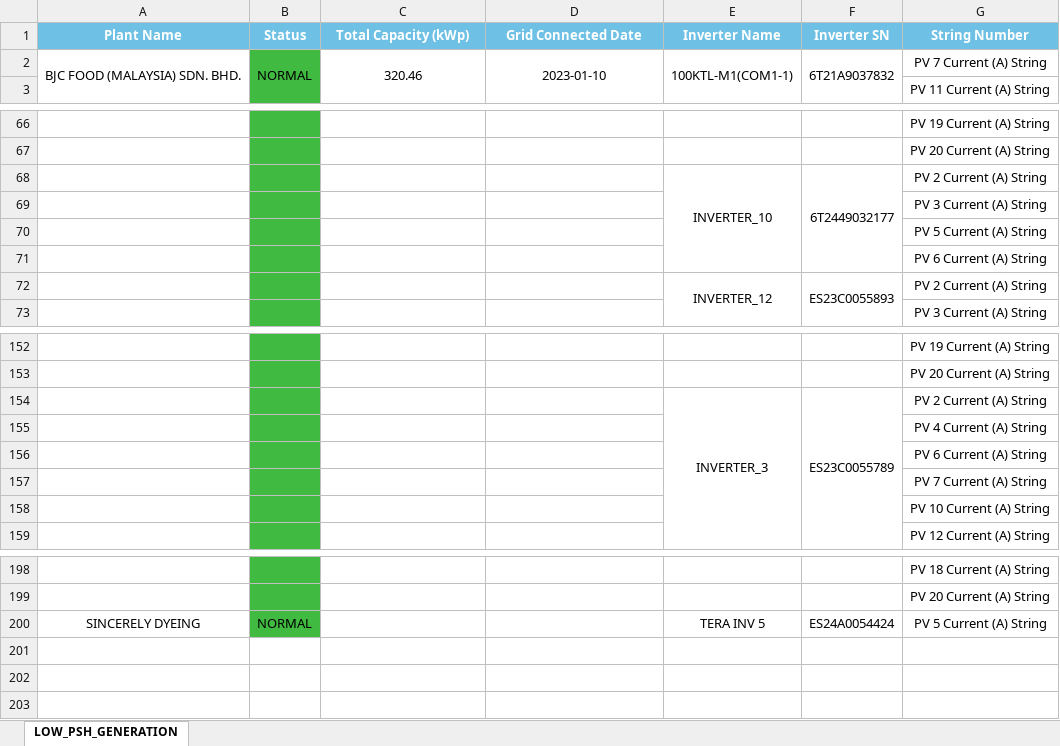
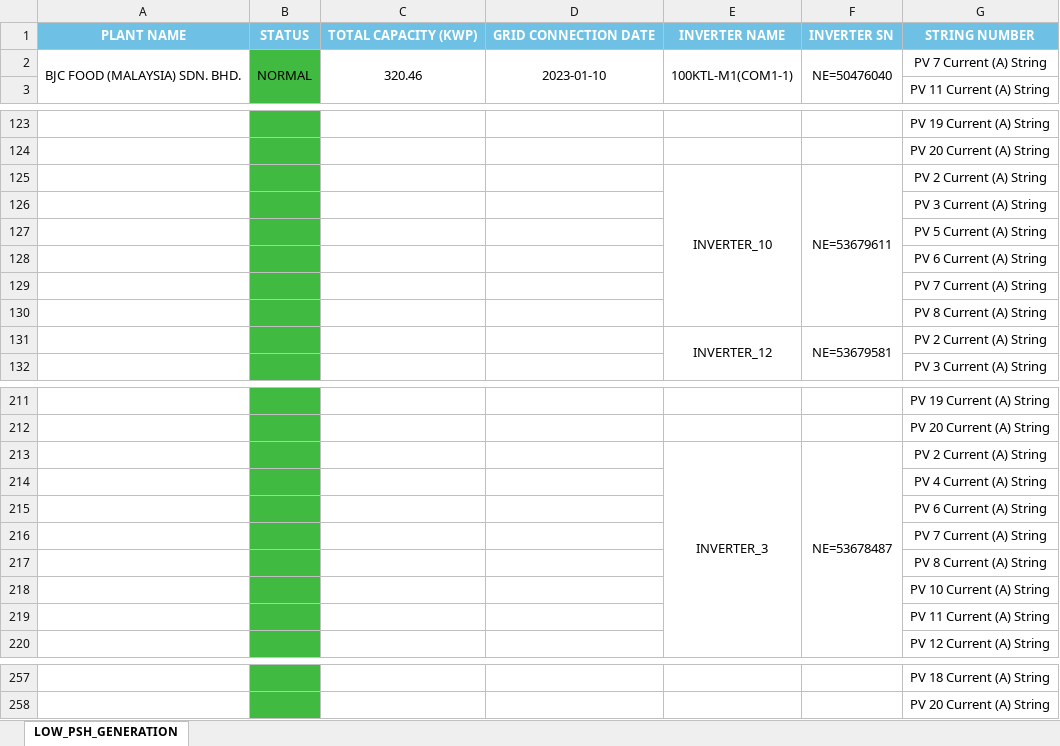
Before and after one commit to haziqmorsim/tera-spms, an Excel workbook: reports/excel/overall/low_psh_generation_report_19-05-2026.xlsx, sheet LOW_PSH_GENERATION, drawn as a sheet; only a part is shown, gaps mark what is left out; values as stored, in another font and other column widths than the file's, no borders; removed rows and columns are numbered as before the commit, all else as after; the diff covers the shown part only; the diff names each change by its address in the sheet, - before the commit and + after, or states it on an @@ line.

```diff
--- a/reports/excel/overall/low_psh_generation_report_19-05-2026.xlsx (sheet LOW_PSH_GENERATION)
+++ b/reports/excel/overall/low_psh_generation_report_19-05-2026.xlsx (sheet LOW_PSH_GENERATION)
-row 1: Plant Name | Status | Total Capacity (kWp) | Grid Connected Date | Inverter Name | Inverter SN | String Number
+row 1: PLANT NAME | STATUS | TOTAL CAPACITY (KWP) | GRID CONNECTION DATE | INVERTER NAME | INVERTER SN | STRING NUMBER
-F2: 6T21A9037832
+F2: NE=50476040
-F125: 6T2449032177
+F125: NE=53679611
+row 129:  |  |  |  |  |  | PV 7 Current (A) String
+row 130:  |  |  |  |  |  | PV 8 Current (A) String
-F131: ES23C0055893
+F131: NE=53679581
-F213: ES23C0055789
+F213: NE=53678487
+row 217:  |  |  |  |  |  | PV 8 Current (A) String
+row 219:  |  |  |  |  |  | PV 11 Current (A) String
-row 200: SINCERELY DYEING | NORMAL |  |  | TERA INV 5 | ES24A0054424 | PV 5 Current (A) String
```
Also changed, not shown: 64 added rows, 9 removed rows, 5 moved rows and 10 edited cells elsewhere in this sheet, 11 other files.
